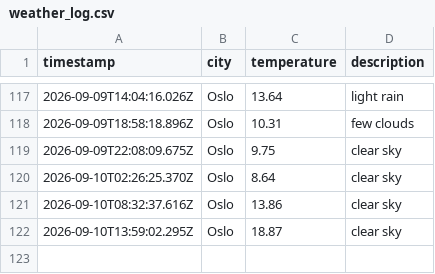
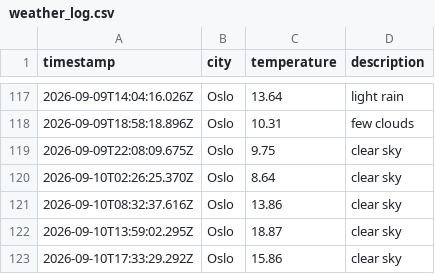
Before and after one commit to ZAshter/weather_data_ops, a CSV file: data/weather_log.csv, drawn as a sheet; only a part is shown, gaps mark what is left out; the diff names each change by its address in the sheet, - before the commit and + after, or states it on an @@ line.

```diff
--- a/data/weather_log.csv
+++ b/data/weather_log.csv
+row 123: 2026-09-10T17:33:29.292Z | Oslo | 15.86 | clear sky
```
Also changed, not shown: 1 other file.
